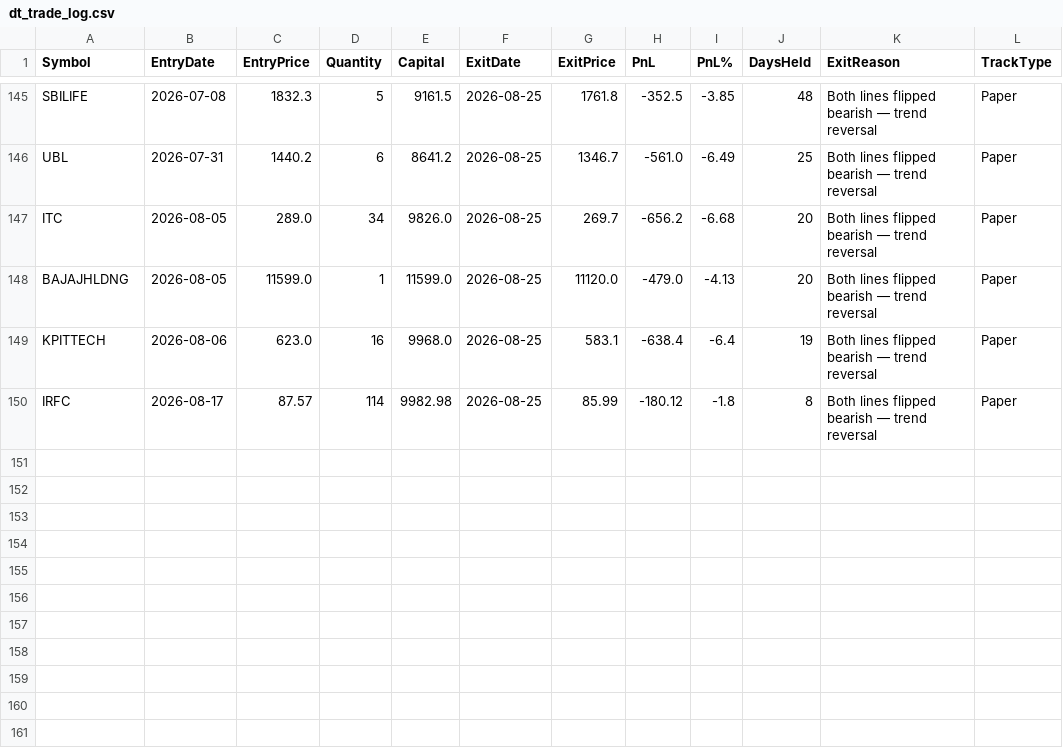
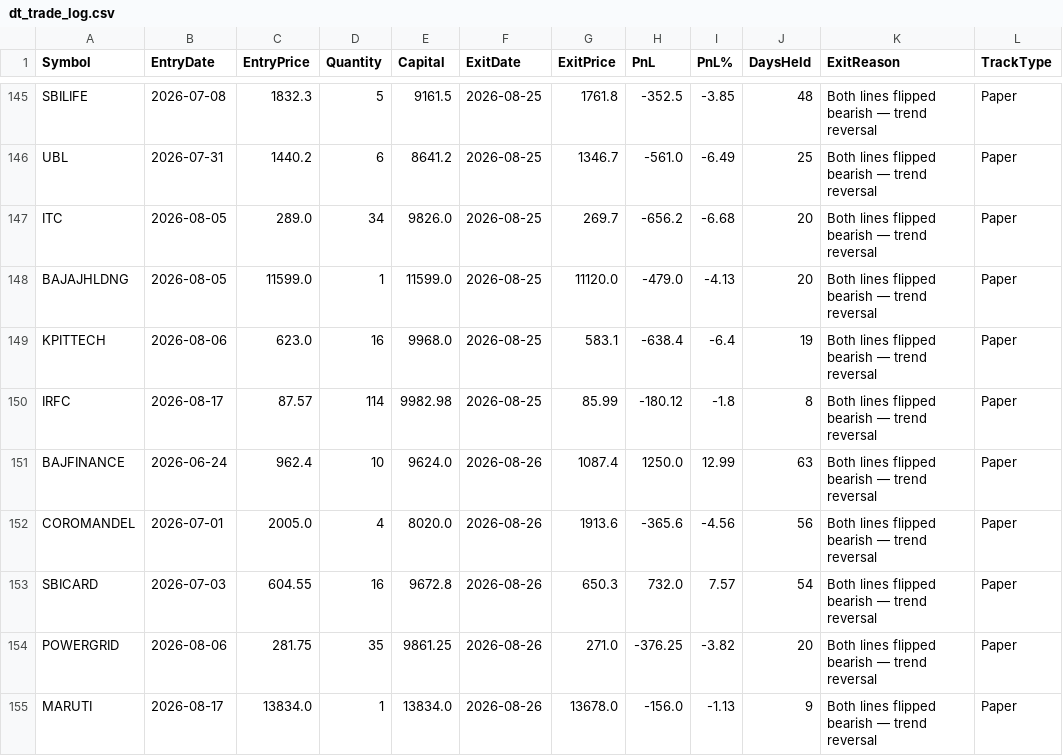
Before and after one commit to finnyrajmann/nse-dual_trend, a CSV file: data/dt_trade_log.csv, drawn as a sheet; only a part is shown, gaps mark what is left out.

Commit message:
Auto-update — 2026-08-26

```diff
--- a/data/dt_trade_log.csv
+++ b/data/dt_trade_log.csv
@@ -150 +150,6 @@ KPITTECH,2026-08-06,623.0,16,9968.0,2026-08-25,583.1,-638.4,-6.4,19,Both lines f
 IRFC,2026-08-17,87.57,114,9982.98,2026-08-25,85.99,-180.12,-1.8,8,Both lines flipped bearish — trend reversal,Paper
+BAJFINANCE,2026-06-24,962.4,10,9624.0,2026-08-26,1087.4,1250.0,12.99,63,Both lines flipped bearish — trend reversal,Paper
+COROMANDEL,2026-07-01,2005.0,4,8020.0,2026-08-26,1913.6,-365.6,-4.56,56,Both lines flipped bearish — trend reversal,Paper
+SBICARD,2026-07-03,604.55,16,9672.8,2026-08-26,650.3,732.0,7.57,54,Both lines flipped bearish — trend reversal,Paper
+POWERGRID,2026-08-06,281.75,35,9861.25,2026-08-26,271.0,-376.25,-3.82,20,Both lines flipped bearish — trend reversal,Paper
+MARUTI,2026-08-17,13834.0,1,13834.0,2026-08-26,13678.0,-156.0,-1.13,9,Both lines flipped bearish — trend reversal,Paper
```
